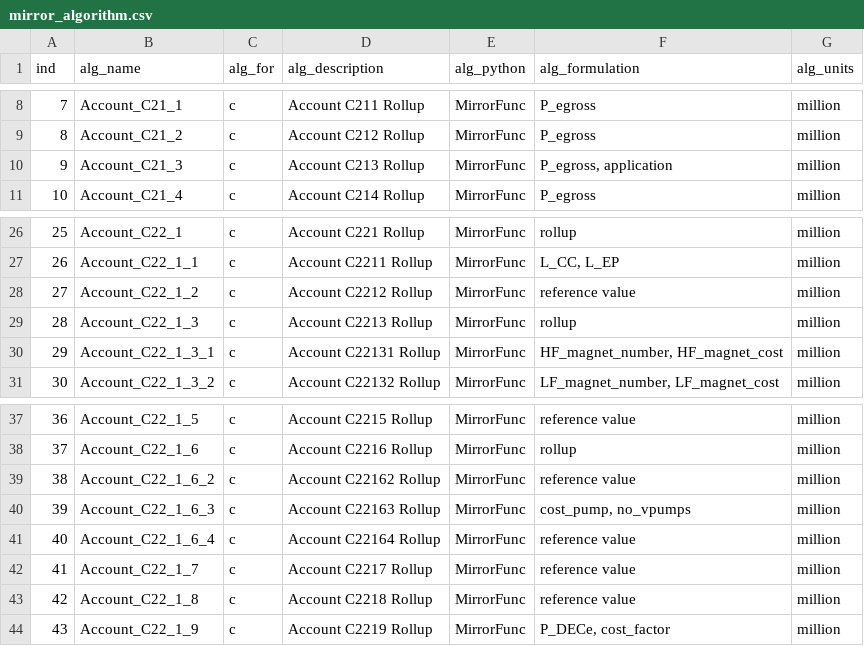
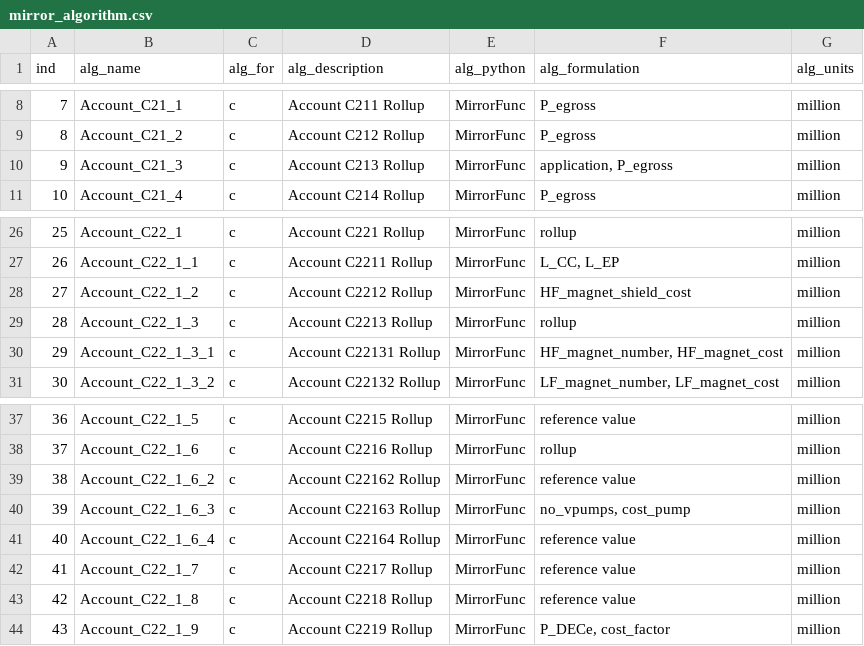
Before and after one commit to accert-dev/ACCERT, a CSV file: tutorial/accert/ref_tables/mirror_algorithm.csv, drawn as a sheet; only a part is shown, gaps mark what is left out.

```diff
--- a/tutorial/accert/ref_tables/mirror_algorithm.csv
+++ b/tutorial/accert/ref_tables/mirror_algorithm.csv
@@ -9,3 +9,3 @@ ind,alg_name,alg_for,alg_description,alg_python,alg_formulation,alg_units
 8,Account_C21_2,c,Account C212 Rollup,MirrorFunc,P_egross,million
-9,Account_C21_3,c,Account C213 Rollup,MirrorFunc,"P_egross, application",million
+9,Account_C21_3,c,Account C213 Rollup,MirrorFunc,"application, P_egross",million
 10,Account_C21_4,c,Account C214 Rollup,MirrorFunc,P_egross,million
@@ -27,3 +27,3 @@ ind,alg_name,alg_for,alg_description,alg_python,alg_formulation,alg_units
 26,Account_C22_1_1,c,Account C2211 Rollup,MirrorFunc,"L_CC, L_EP",million
-27,Account_C22_1_2,c,Account C2212 Rollup,MirrorFunc,reference value,million
+27,Account_C22_1_2,c,Account C2212 Rollup,MirrorFunc,HF_magnet_shield_cost,million
 28,Account_C22_1_3,c,Account C2213 Rollup,MirrorFunc,rollup,million
@@ -39,3 +39,3 @@ ind,alg_name,alg_for,alg_description,alg_python,alg_formulation,alg_units
 38,Account_C22_1_6_2,c,Account C22162 Rollup,MirrorFunc,reference value,million
-39,Account_C22_1_6_3,c,Account C22163 Rollup,MirrorFunc,"cost_pump, no_vpumps",million
+39,Account_C22_1_6_3,c,Account C22163 Rollup,MirrorFunc,"no_vpumps, cost_pump",million
 40,Account_C22_1_6_4,c,Account C22164 Rollup,MirrorFunc,reference value,million
```
Also changed, not shown: tutorial/accert/ref_tables/mirror_account.csv, tutorial/accert/ref_tables/mirror_variable.csv, 7 other files.
